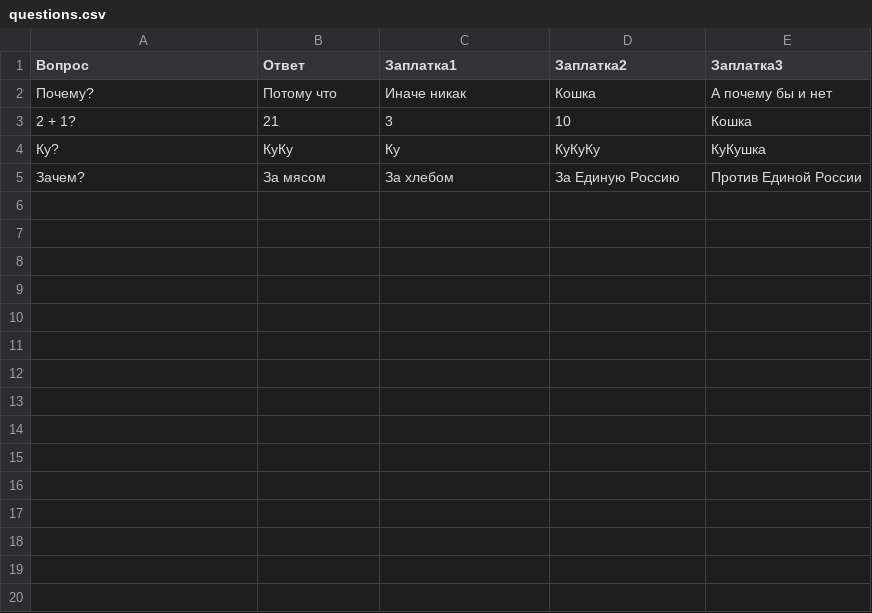
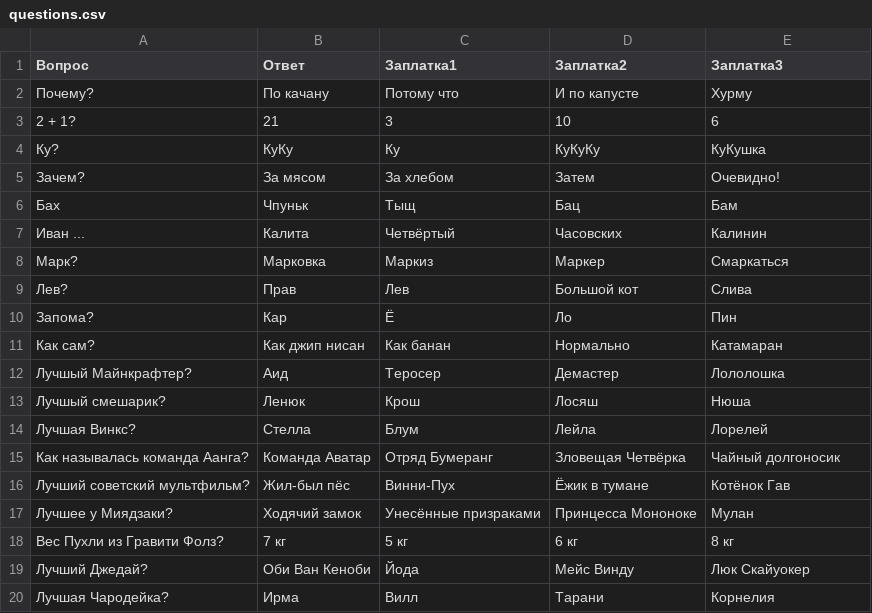
Before and after one commit to SykrinI/math-game, a CSV file: questions.csv, drawn as a sheet.

Commit message:
Добавлены новые вопросы.

```diff
--- a/questions.csv
+++ b/questions.csv
@@ -1,5 +1,20 @@
 Вопрос,Ответ,Заплатка1,Заплатка2,Заплатка3
-Почему?,Потому что,Иначе никак,Кошка,А почему бы и нет
-2 + 1?,21,3,10,Кошка
+Почему?,По качану,Потому что,И по капусте,Хурму
+2 + 1?,21,3,10,6
 Ку?,КуКу,Ку,КуКуКу,КуКушка
-Зачем?,За мясом,За хлебом,За Единую Россию,Против Единой России
+Зачем?,За мясом,За хлебом,Затем,Очевидно!
+Бах,Чпуньк,Тыщ,Бац,Бам
+Иван ...,Калита,Четвёртый,Часовских,Калинин
+Марк?,Марковка,Маркиз,Маркер,Смаркаться
+Лев?,Прав,Лев,Большой кот,Слива
+Запома?,Кар,Ё,Ло,Пин
+Как сам?,Как джип нисан,Как банан,Нормально,Катамаран
+Лучшый Майнкрафтер?,Аид,Теросер,Демастер,Лололошка
+Лучшый смешарик?,Ленюк,Крош,Лосяш,Нюша
+Лучшая Винкс?,Стелла,Блум,Лейла,Лорелей
+Как называлась команда Аанга?,Команда Аватар,Отряд Бумеранг,Зловещая Четвёрка,Чайный долгоносик
+Лучший советский мультфильм?,Жил-был пёс,Винни-Пух,Ёжик в тумане,Котёнок Гав
+Лучшее у Миядзаки?,Ходячий замок,Унесённые призраками,Принцесса Мононоке,Мулан
+Вес Пухли из Гравити Фолз?,7 кг,5 кг,6 кг,8 кг
+Лучший Джедай?,Оби Ван Кеноби,Йода,Мейс Винду,Люк Скайуокер
+Лучшая Чародейка?,Ирма,Вилл,Тарани,Корнелия
```
